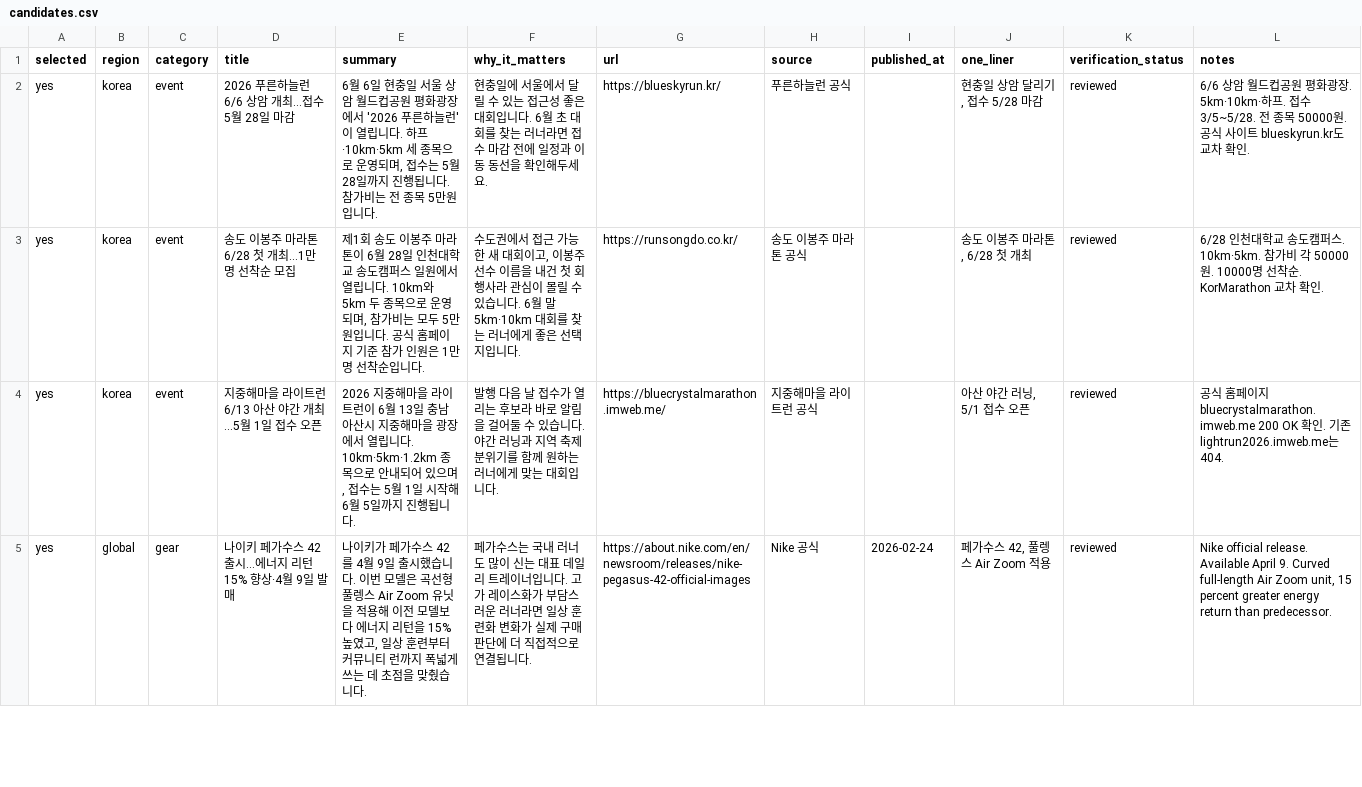
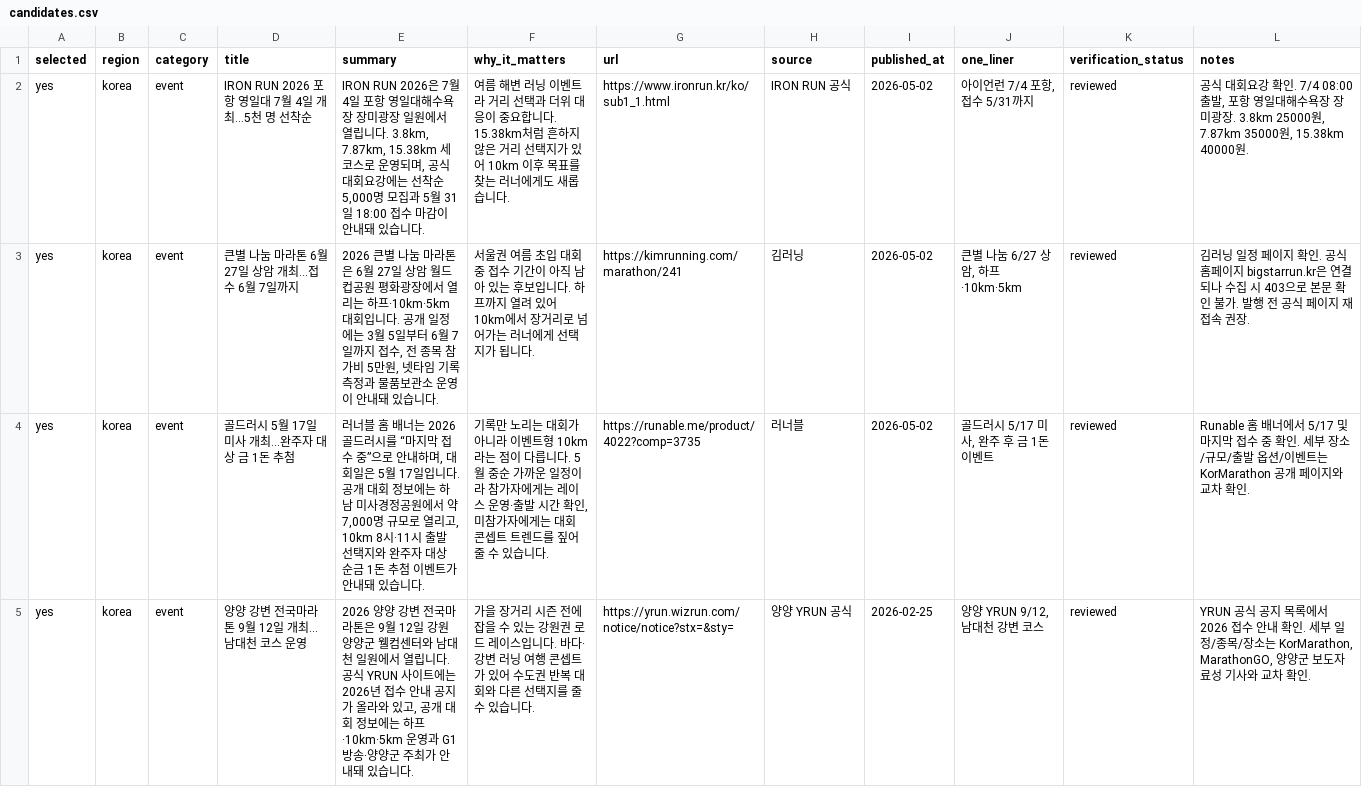
Before and after one commit to twotwozero/runeorrri, a CSV file: data/candidates.csv, drawn as a sheet; only a part is shown; the diff covers the shown part only.

```diff
--- a/data/candidates.csv
+++ b/data/candidates.csv
@@ -1,5 +1,5 @@
 selected,region,category,title,summary,why_it_matters,url,source,published_at,one_liner,verification_status,notes
-yes,korea,event,2026 푸른하늘런 6/6 상암 개최…접수 5월 28일 마감,"6월 6일 현충일 서울 상암 월드컵공원 평화광장에서 '2026 푸른하늘런'이 열립니다. 하프·10km·5km 세 종목으로 운영되며, 접수는 5월 28일까지 진행됩니다. 참가비는 전 종목 5만원입니다.",현충일에 서울에서 달릴 수 있는 접근성 좋은 대회입니다. 6월 초 대회를 찾는 러너라면 접수 마감 전에 일정과 이동 동선을 확인해두세요.,https://blueskyrun.kr/,푸른하늘런 공식,,"현충일 상암 달리기, 접수 5/28 마감",reviewed,6/6 상암 월드컵공원 평화광장. 5km·10km·하프. 접수 3/5~5/28. 전 종목 50000원. 공식 사이트 blueskyrun.kr도 교차 확인.
-yes,korea,event,송도 이봉주 마라톤 6/28 첫 개최…1만 명 선착순 모집,"제1회 송도 이봉주 마라톤이 6월 28일 인천대학교 송도캠퍼스 일원에서 열립니다. 10km와 5km 두 종목으로 운영되며, 참가비는 모두 5만원입니다. 공식 홈페이지 기준 참가 인원은 1만 명 선착순입니다.","수도권에서 접근 가능한 새 대회이고, 이봉주 선수 이름을 내건 첫 회 행사라 관심이 몰릴 수 있습니다. 6월 말 5km·10km 대회를 찾는 러너에게 좋은 선택지입니다.",https://runsongdo.co.kr/,송도 이봉주 마라톤 공식,,"송도 이봉주 마라톤, 6/28 첫 개최",reviewed,6/28 인천대학교 송도캠퍼스. 10km·5km. 참가비 각 50000원. 10000명 선착순. KorMarathon 교차 확인.
-yes,korea,event,지중해마을 라이트런 6/13 아산 야간 개최…5월 1일 접수 오픈,"2026 지중해마을 라이트런이 6월 13일 충남 아산시 지중해마을 광장에서 열립니다. 10km·5km·1.2km 종목으로 안내되어 있으며, 접수는 5월 1일 시작해 6월 5일까지 진행됩니다.",발행 다음 날 접수가 열리는 후보라 바로 알림을 걸어둘 수 있습니다. 야간 러닝과 지역 축제 분위기를 함께 원하는 러너에게 맞는 대회입니다.,https://bluecrystalmarathon.imweb.me/,지중해마을 라이트런 공식,,"아산 야간 러닝, 5/1 접수 오픈",reviewed,공식 홈페이지 bluecrystalmarathon.imweb.me 200 OK 확인. 기존 lightrun2026.imweb.me는 404.
-yes,global,gear,나이키 페가수스 42 출시…에너지 리턴 15% 향상·4월 9일 발매,"나이키가 페가수스 42를 4월 9일 출시했습니다. 이번 모델은 곡선형 풀렝스 Air Zoom 유닛을 적용해 이전 모델보다 에너지 리턴을 15% 높였고, 일상 훈련부터 커뮤니티 런까지 폭넓게 쓰는 데 초점을 맞췄습니다.",페가수스는 국내 러너도 많이 신는 대표 데일리 트레이너입니다. 고가 레이스화가 부담스러운 러너라면 일상 훈련화 변화가 실제 구매 판단에 더 직접적으로 연결됩니다.,https://about.nike.com/en/newsroom/releases/nike-pegasus-42-official-images,Nike 공식,2026-02-24,"페가수스 42, 풀렝스 Air Zoom 적용",reviewed,"Nike official release. Available April 9. Curved full-length Air Zoom unit, 15 percent greater energy return than predecessor."
+yes,korea,event,IRON RUN 2026 포항 영일대 7월 4일 개최…5천 명 선착순,"IRON RUN 2026은 7월 4일 포항 영일대해수욕장 장미광장 일원에서 열립니다. 3.8km, 7.87km, 15.38km 세 코스로 운영되며, 공식 대회요강에는 선착순 5,000명 모집과 5월 31일 18:00 접수 마감이 안내돼 있습니다.",여름 해변 러닝 이벤트라 거리 선택과 더위 대응이 중요합니다. 15.38km처럼 흔하지 않은 거리 선택지가 있어 10km 이후 목표를 찾는 러너에게도 새롭습니다.,https://www.ironrun.kr/ko/sub1_1.html,IRON RUN 공식,2026-05-02,"아이언런 7/4 포항, 접수 5/31까지",reviewed,"공식 대회요강 확인. 7/4 08:00 출발, 포항 영일대해수욕장 장미광장. 3.8km 25000원, 7.87km 35000원, 15.38km 40000원."
+yes,korea,event,큰별 나눔 마라톤 6월 27일 상암 개최…접수 6월 7일까지,"2026 큰별 나눔 마라톤은 6월 27일 상암 월드컵공원 평화광장에서 열리는 하프·10km·5km 대회입니다. 공개 일정에는 3월 5일부터 6월 7일까지 접수, 전 종목 참가비 5만원, 넷타임 기록 측정과 물품보관소 운영이 안내돼 있습니다.",서울권 여름 초입 대회 중 접수 기간이 아직 남아 있는 후보입니다. 하프까지 열려 있어 10km에서 장거리로 넘어가는 러너에게 선택지가 됩니다.,https://kimrunning.com/marathon/241,김러닝,2026-05-02,"큰별 나눔 6/27 상암, 하프·10km·5km",reviewed,김러닝 일정 페이지 확인. 공식 홈페이지 bigstarrun.kr은 연결되나 수집 시 403으로 본문 확인 불가. 발행 전 공식 페이지 재접속 권장.
+yes,korea,event,골드러시 5월 17일 미사 개최…완주자 대상 금 1돈 추첨,"러너블 홈 배너는 2026 골드러시를 “마지막 접수 중”으로 안내하며, 대회일은 5월 17일입니다. 공개 대회 정보에는 하남 미사경정공원에서 약 7,000명 규모로 열리고, 10km 8시·11시 출발 선택지와 완주자 대상 순금 1돈 추첨 이벤트가 안내돼 있습니다.","기록만 노리는 대회가 아니라 이벤트형 10km라는 점이 다릅니다. 5월 중순 가까운 일정이라 참가자에게는 레이스 운영·출발 시간 확인, 미참가자에게는 대회 콘셉트 트렌드를 짚어줄 수 있습니다.",https://runable.me/product/4022?comp=3735,러너블,2026-05-02,"골드러시 5/17 미사, 완주 후 금 1돈 이벤트",reviewed,Runable 홈 배너에서 5/17 및 마지막 접수 중 확인. 세부 장소/규모/출발 옵션/이벤트는 KorMarathon 공개 페이지와 교차 확인.
+yes,korea,event,양양 강변 전국마라톤 9월 12일 개최…남대천 코스 운영,"2026 양양 강변 전국마라톤은 9월 12일 강원 양양군 웰컴센터와 남대천 일원에서 열립니다. 공식 YRUN 사이트에는 2026년 접수 안내 공지가 올라와 있고, 공개 대회 정보에는 하프·10km·5km 운영과 G1방송·양양군 주최가 안내돼 있습니다.",가을 장거리 시즌 전에 잡을 수 있는 강원권 로드 레이스입니다. 바다·강변 러닝 여행 콘셉트가 있어 수도권 반복 대회와 다른 선택지를 줄 수 있습니다.,https://yrun.wizrun.com/notice/notice?stx=&sty=,양양 YRUN 공식,2026-02-25,"양양 YRUN 9/12, 남대천 강변 코스",reviewed,"YRUN 공식 공지 목록에서 2026 접수 안내 확인. 세부 일정/종목/장소는 KorMarathon, MarathonGO, 양양군 보도자료성 기사와 교차 확인."
```
Also changed, not shown: 8 edited cells elsewhere in this file, data/candidates_archive.csv, 6 other files.
